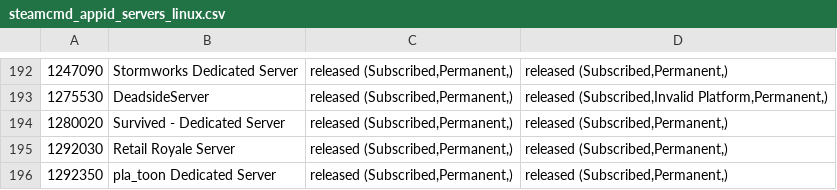
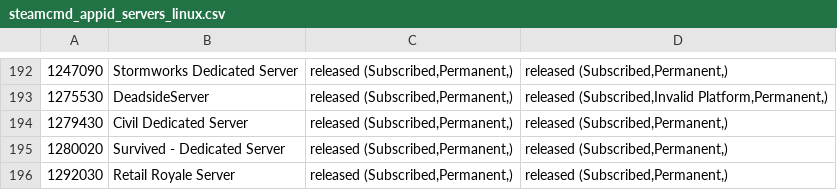
Before and after one commit to dgibbs64/SteamCMD-AppID-List-Servers, a CSV file: steamcmd_appid_servers_linux.csv, drawn as a sheet; only a part is shown, gaps mark what is left out; the shorter side is filled out with more unchanged rows.

```diff
--- a/steamcmd_appid_servers_linux.csv
+++ b/steamcmd_appid_servers_linux.csv
@@ -193,2 +193,3 @@
 1275530,"DeadsideServer","released (Subscribed,Permanent,)","released (Subscribed,Invalid Platform,Permanent,)",,
+1279430,"Civil Dedicated Server","released (Subscribed,Permanent,)","released (Subscribed,Permanent,)",,
 1280020,"Survived - Dedicated Server","released (Subscribed,Permanent,)","released (Subscribed,Permanent,)",,
```
Also changed, not shown: steamcmd_appid_servers.csv, 3 other files.
